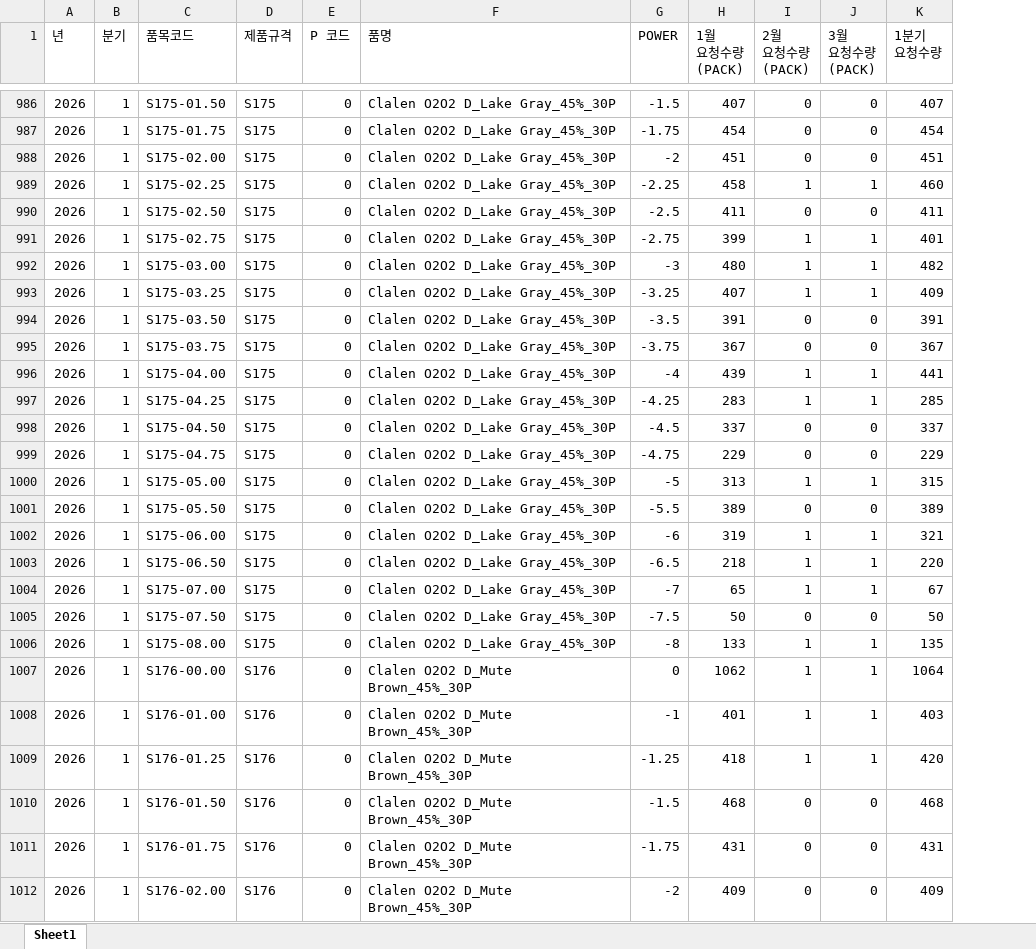
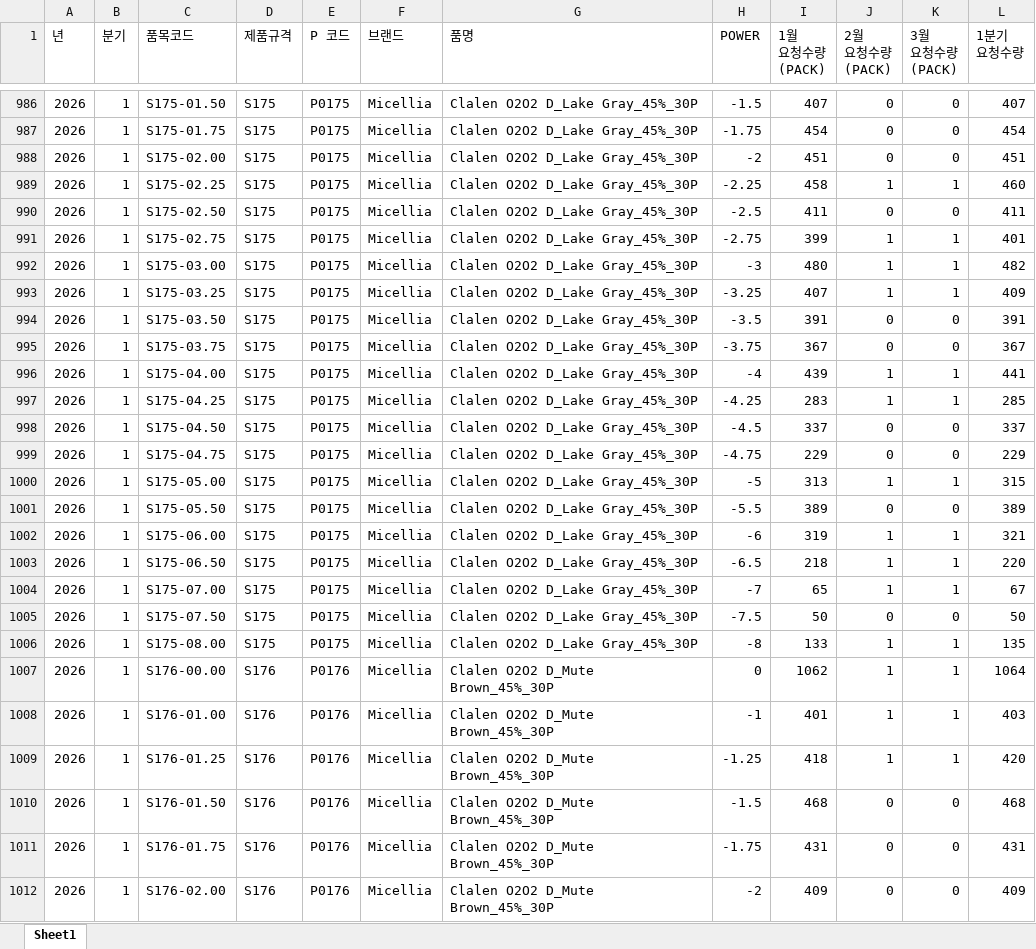
Before and after one commit to ssungjun83/korean-sales-production, an Excel workbook: 2026년 국내 생산 요청 수량 리스트.xlsx, sheet Sheet1, drawn as a sheet; only a part is shown, gaps mark what is left out; values as stored, in another font and other column widths than the file's, no borders; the diff covers the shown part only; the diff names each change by its address in the sheet, - before the commit and + after, or states it on an @@ line.

```diff
--- a/2026년 국내 생산 요청 수량 리스트.xlsx (sheet Sheet1)
+++ b/2026년 국내 생산 요청 수량 리스트.xlsx (sheet Sheet1)
+column F (브랜드), rows 986-1012: all Micellia
-E986:E1006 (P 코드): 0
+E986:E1006 (P 코드): P0175
-E1007:E1012 (P 코드): 0
+E1007:E1012 (P 코드): P0176
```
Also changed, not shown: 111 edited cells elsewhere in this sheet, 4 other files.
